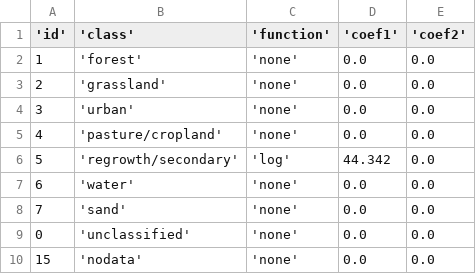
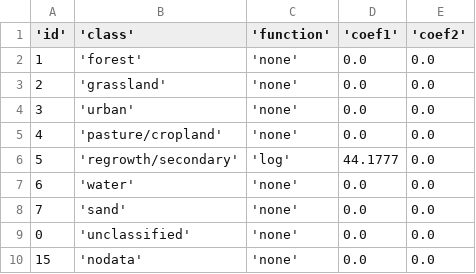
Before and after one commit to xjtang/CBookie, a CSV file: parameters/Colombia/flux.csv, drawn as a sheet.

Commit message:
update parameters

```diff
--- a/parameters/Colombia/flux.csv
+++ b/parameters/Colombia/flux.csv
@@ -5,3 +5,3 @@
 4,'pasture/cropland','none',0.0,0.0
-5,'regrowth/secondary','log',44.342,0.0
+5,'regrowth/secondary','log',44.1777,0.0
 6,'water','none',0.0,0.0
```
Also changed, not shown: 4 other files.
